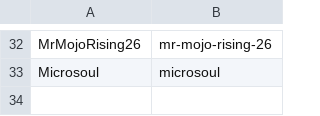
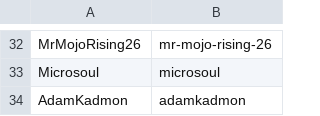
Before and after one commit to RaghavSood/collectibles, a CSV file: storage/sqlite/migrations/seeds/creators.csv, drawn as a sheet; only a part is shown, gaps mark what is left out; the diff names each change by its address in the sheet, - before the commit and + after, or states it on an @@ line.

```diff
--- a/storage/sqlite/migrations/seeds/creators.csv
+++ b/storage/sqlite/migrations/seeds/creators.csv
+row 34: AdamKadmon | adamkadmon
```
Also changed, not shown: storage/sqlite/migrations/seeds/series.csv, 1 other file.
